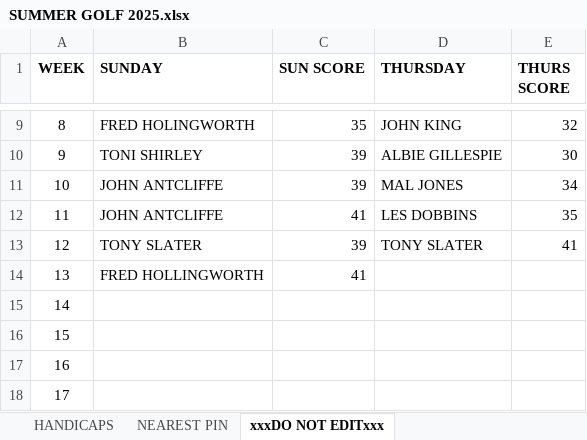
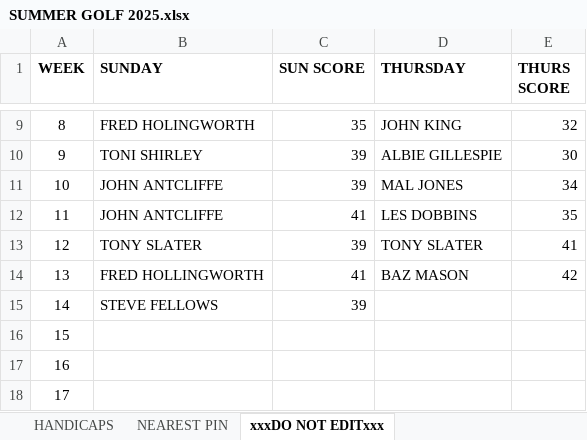
Before and after one commit to stateside2/golf-comp, an Excel workbook: data/SUMMER GOLF 2025.xlsx, sheet xxxDO NOT EDITxxx, drawn as a sheet; only a part is shown, gaps mark what is left out; values as stored, in another font and other column widths than the file's, no borders; charts and pictures not drawn; the diff names each change by its address in the sheet, - before the commit and + after, or states it on an @@ line.

```diff
--- a/data/SUMMER GOLF 2025.xlsx (sheet xxxDO NOT EDITxxx)
+++ b/data/SUMMER GOLF 2025.xlsx (sheet xxxDO NOT EDITxxx)
-D14 (THURSDAY): (empty)
+D14 (THURSDAY): BAZ MASON
-E14 (THURS SCORE): (empty)
+E14 (THURS SCORE): 42
-B15 (SUNDAY): (empty)
+B15 (SUNDAY): STEVE FELLOWS
-C15 (SUN SCORE): (empty)
+C15 (SUN SCORE): 39
```
Also changed, not shown: sheet THURSDAY SINGLES, sheet SUNDAY SINGLES, sheet HANDICAPS, sheet NEAREST PIN, 1 other file.
